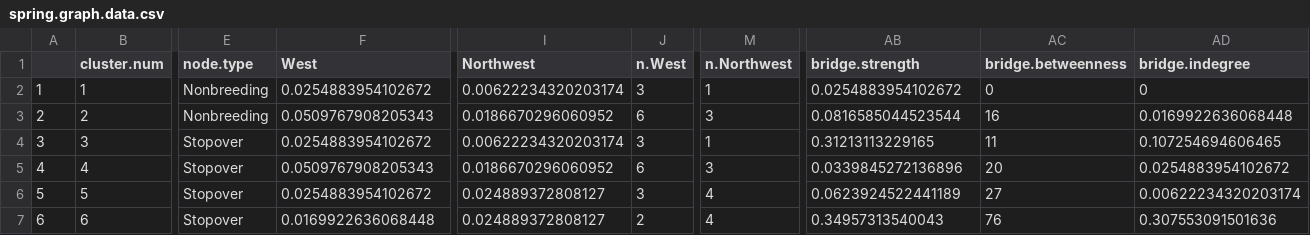
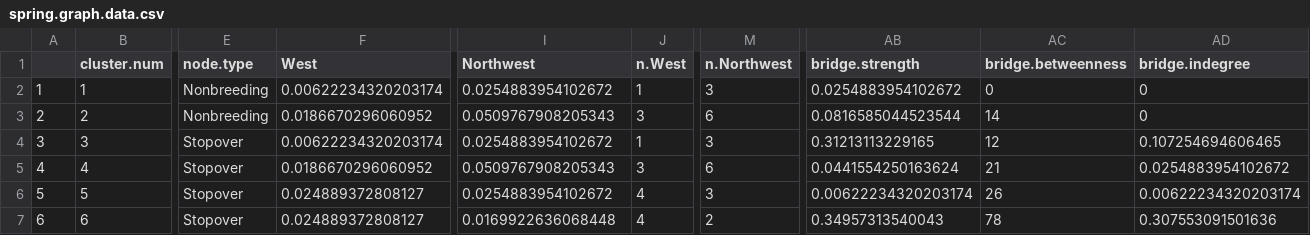
Before and after one commit to Pjefferyi/Blackpoll_Warbler_migration_network_Git, a CSV file: Data/spring.graph.data.csv, drawn as a sheet; only a part is shown, gaps mark what is left out; the diff covers the shown part only; the diff names each change by its address in the sheet, - before the commit and + after, or states it on an @@ line.

```diff
--- a/Data/spring.graph.data.csv
+++ b/Data/spring.graph.data.csv
-F2 (West): 0.0254883954102672
+F2 (West): 0.00622234320203174
-I2 (Northwest): 0.00622234320203174
+I2 (Northwest): 0.0254883954102672
-J2 (n.West): 3
+J2 (n.West): 1
-M2 (n.Northwest): 1
+M2 (n.Northwest): 3
-F3 (West): 0.0509767908205343
+F3 (West): 0.0186670296060952
-I3 (Northwest): 0.0186670296060952
+I3 (Northwest): 0.0509767908205343
-J3 (n.West): 6
+J3 (n.West): 3
-M3 (n.Northwest): 3
+M3 (n.Northwest): 6
-AC3 (bridge.betweenness): 16
+AC3 (bridge.betweenness): 14
-AD3 (bridge.indegree): 0.0169922636068448
+AD3 (bridge.indegree): 0
-F4 (West): 0.0254883954102672
+F4 (West): 0.00622234320203174
-I4 (Northwest): 0.00622234320203174
+I4 (Northwest): 0.0254883954102672
-J4 (n.West): 3
+J4 (n.West): 1
-M4 (n.Northwest): 1
+M4 (n.Northwest): 3
-AC4 (bridge.betweenness): 11
+AC4 (bridge.betweenness): 12
-F5 (West): 0.0509767908205343
+F5 (West): 0.0186670296060952
-I5 (Northwest): 0.0186670296060952
+I5 (Northwest): 0.0509767908205343
-J5 (n.West): 6
+J5 (n.West): 3
-M5 (n.Northwest): 3
+M5 (n.Northwest): 6
-AB5 (bridge.strength): 0.0339845272136896
+AB5 (bridge.strength): 0.0441554250163624
-AC5 (bridge.betweenness): 20
+AC5 (bridge.betweenness): 21
-F6 (West): 0.0254883954102672
+F6 (West): 0.024889372808127
-I6 (Northwest): 0.024889372808127
+I6 (Northwest): 0.0254883954102672
-J6 (n.West): 3
+J6 (n.West): 4
-M6 (n.Northwest): 4
+M6 (n.Northwest): 3
-AB6 (bridge.strength): 0.0623924522441189
+AB6 (bridge.strength): 0.00622234320203174
-AC6 (bridge.betweenness): 27
+AC6 (bridge.betweenness): 26
-F7 (West): 0.0169922636068448
+F7 (West): 0.024889372808127
-I7 (Northwest): 0.024889372808127
+I7 (Northwest): 0.0169922636068448
-J7 (n.West): 2
+J7 (n.West): 4
-M7 (n.Northwest): 4
+M7 (n.Northwest): 2
-AC7 (bridge.betweenness): 76
+AC7 (bridge.betweenness): 78
```
Also changed, not shown: 60 edited cells elsewhere in this file, Data/fall.graph.data.csv, Network_construction/Fall.nbr.node.composition.csv, 13 other files.
